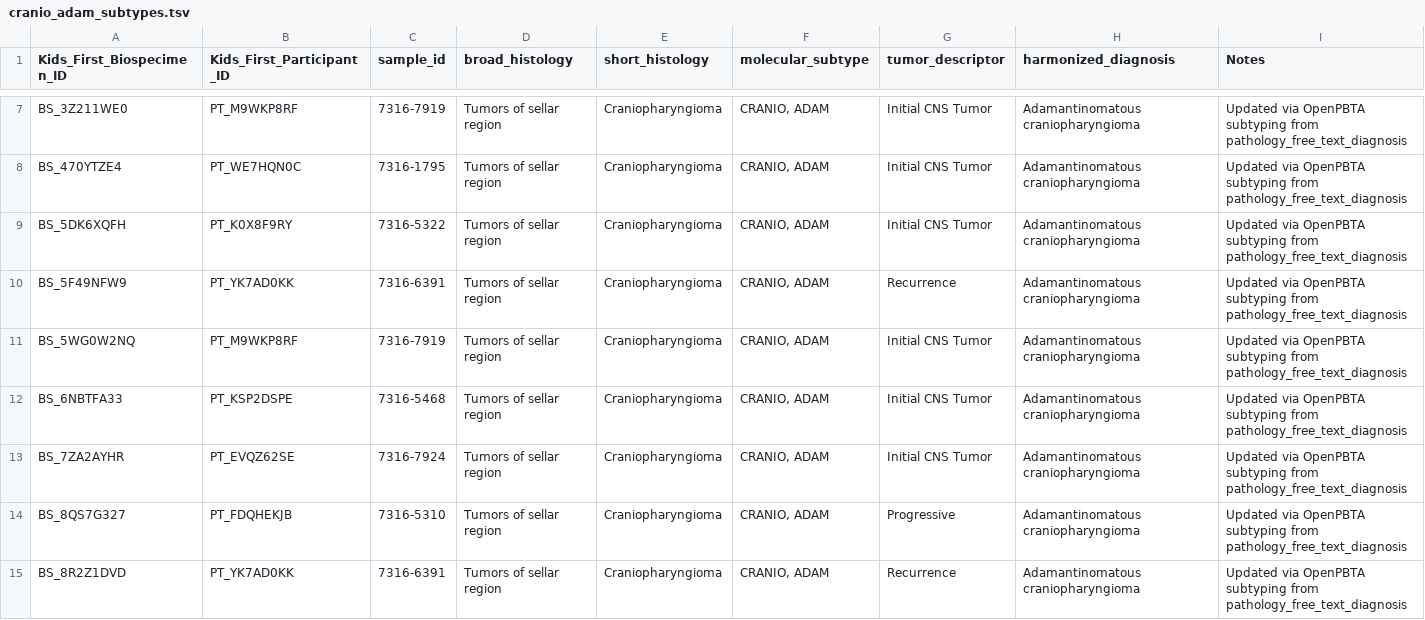
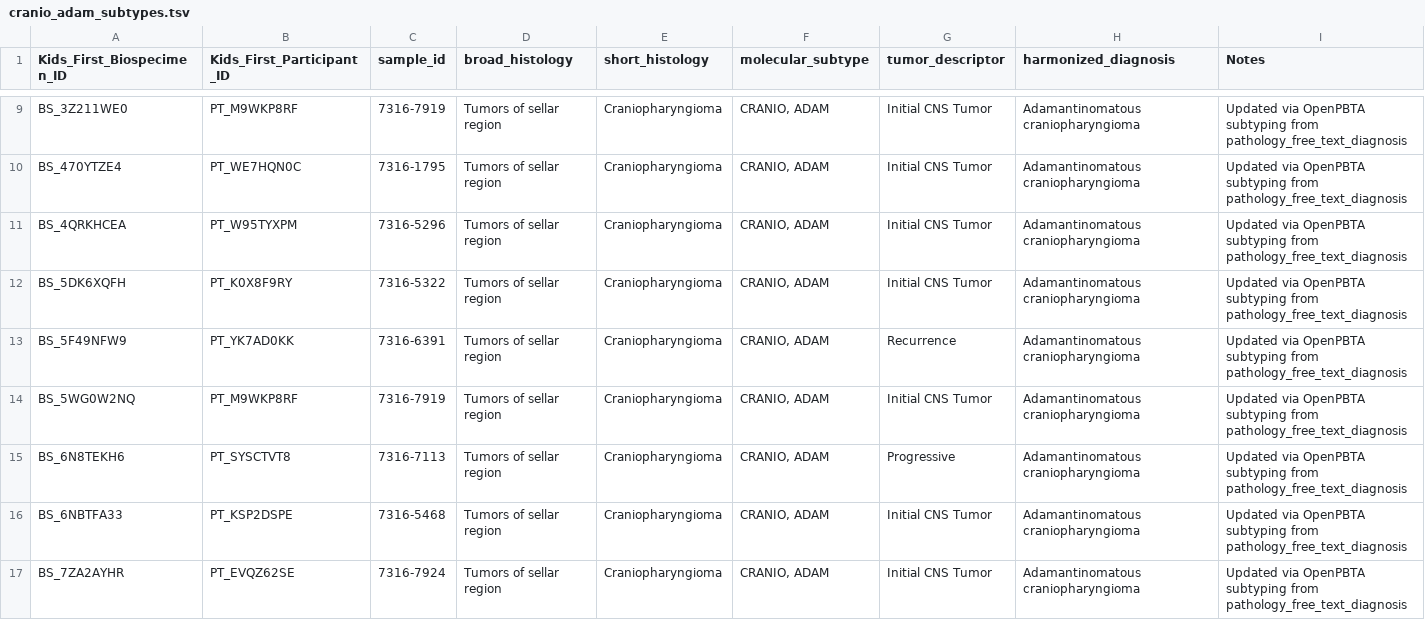
Before and after one commit to rokitalab/OpenPedCan-analysis, a TSV file: analyses/molecular-subtyping-pathology/results/cranio_adam_subtypes.tsv, drawn as a sheet; only a part is shown, gaps mark what is left out; the shorter side is filled out with more unchanged rows; the diff covers the shown part only.

Commit message:
rerun with updated pre-release data

```diff
--- a/analyses/molecular-subtyping-pathology/results/cranio_adam_subtypes.tsv
+++ b/analyses/molecular-subtyping-pathology/results/cranio_adam_subtypes.tsv
@@ -8,2 +10,3 @@ BS_3Z211WE0	PT_M9WKP8RF	7316-7919	Tumors of sellar region	Craniopharyngioma	CRAN
 BS_470YTZE4	PT_WE7HQN0C	7316-1795	Tumors of sellar region	Craniopharyngioma	CRANIO, ADAM	Initial CNS Tumor	Adamantinomatous craniopharyngioma	Updated via OpenPBTA subtyping from pathology_free_text_diagnosis
+BS_4QRKHCEA	PT_W95TYXPM	7316-5296	Tumors of sellar region	Craniopharyngioma	CRANIO, ADAM	Initial CNS Tumor	Adamantinomatous craniopharyngioma	Updated via OpenPBTA subtyping from pathology_free_text_diagnosis
 BS_5DK6XQFH	PT_K0X8F9RY	7316-5322	Tumors of sellar region	Craniopharyngioma	CRANIO, ADAM	Initial CNS Tumor	Adamantinomatous craniopharyngioma	Updated via OpenPBTA subtyping from pathology_free_text_diagnosis
@@ -11,2 +14,3 @@ BS_5F49NFW9	PT_YK7AD0KK	7316-6391	Tumors of sellar region	Craniopharyngioma	CRAN
 BS_5WG0W2NQ	PT_M9WKP8RF	7316-7919	Tumors of sellar region	Craniopharyngioma	CRANIO, ADAM	Initial CNS Tumor	Adamantinomatous craniopharyngioma	Updated via OpenPBTA subtyping from pathology_free_text_diagnosis
+BS_6N8TEKH6	PT_SYSCTVT8	7316-7113	Tumors of sellar region	Craniopharyngioma	CRANIO, ADAM	Progressive	Adamantinomatous craniopharyngioma	Updated via OpenPBTA subtyping from pathology_free_text_diagnosis
 BS_6NBTFA33	PT_KSP2DSPE	7316-5468	Tumors of sellar region	Craniopharyngioma	CRANIO, ADAM	Initial CNS Tumor	Adamantinomatous craniopharyngioma	Updated via OpenPBTA subtyping from pathology_free_text_diagnosis
```
Also changed, not shown: 19 added rows elsewhere in this file, analyses/molecular-subtyping-pathology/results/lgat-pathology-free-text-subtypes.tsv, 7 other files.
